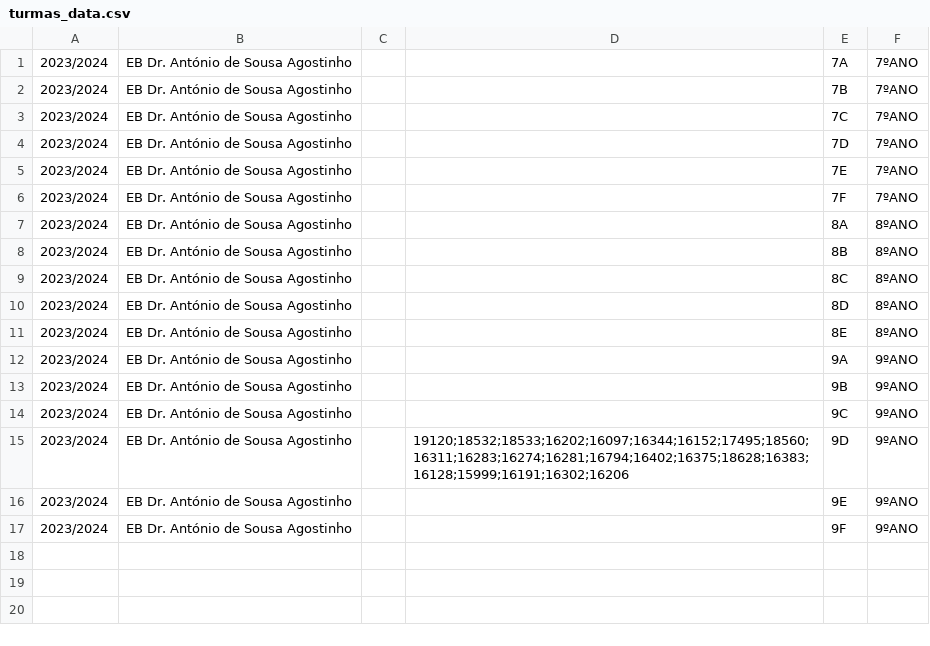
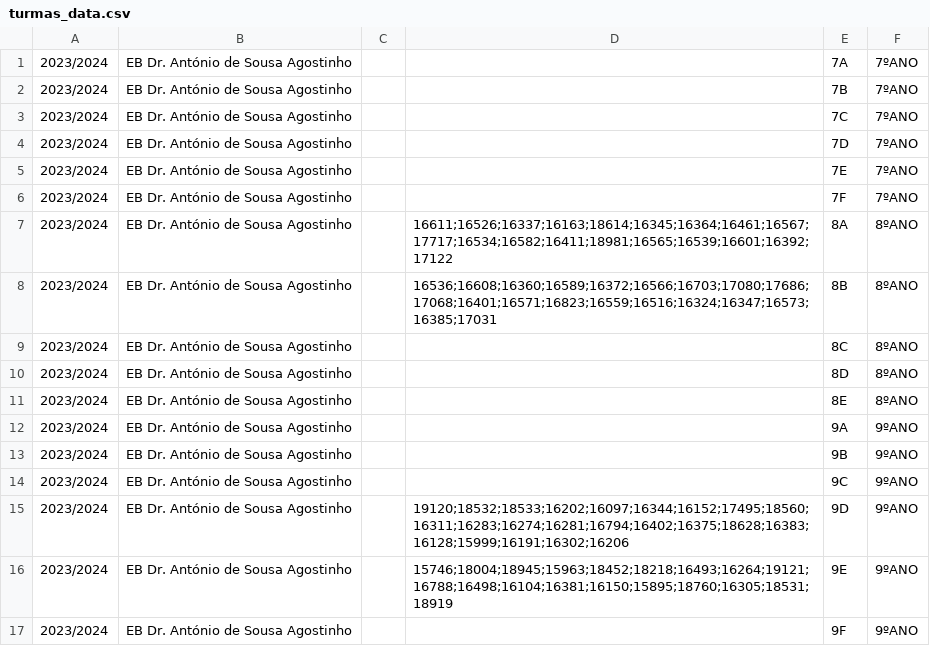
Before and after one commit to JoseMMarques/portalAEAlmancil, a CSV file: apps/school_structure/utils/turmas_data.csv, drawn as a sheet.

Commit message:
nova base com mais turmas, correções no management e html

```diff
--- a/apps/school_structure/utils/turmas_data.csv
+++ b/apps/school_structure/utils/turmas_data.csv
@@ -6,4 +6,4 @@
 2023/2024,EB Dr. António de Sousa Agostinho,,,7F,7ºANO
-2023/2024,EB Dr. António de Sousa Agostinho,,,8A,8ºANO
-2023/2024,EB Dr. António de Sousa Agostinho,,,8B,8ºANO
+2023/2024,EB Dr. António de Sousa Agostinho,,16611;16526;16337;16163;18614;16345;16364;16461;16567;17717;16534;16582;16411;18981;16565;16539;16601;16392;17122,8A,8ºANO
+2023/2024,EB Dr. António de Sousa Agostinho,,16536;16608;16360;16589;16372;16566;16703;17080;17686;17068;16401;16571;16823;16559;16516;16324;16347;16573;16385;17031,8B,8ºANO
 2023/2024,EB Dr. António de Sousa Agostinho,,,8C,8ºANO
@@ -15,3 +15,3 @@
 2023/2024,EB Dr. António de Sousa Agostinho,,19120;18532;18533;16202;16097;16344;16152;17495;18560;16311;16283;16274;16281;16794;16402;16375;18628;16383;16128;15999;16191;16302;16206,9D,9ºANO
-2023/2024,EB Dr. António de Sousa Agostinho,,,9E,9ºANO
+2023/2024,EB Dr. António de Sousa Agostinho,,15746;18004;18945;15963;18452;18218;16493;16264;19121;16788;16498;16104;16381;16150;15895;18760;16305;18531;18919,9E,9ºANO
 2023/2024,EB Dr. António de Sousa Agostinho,,,9F,9ºANO
```
Also changed, not shown: 6 other files.
